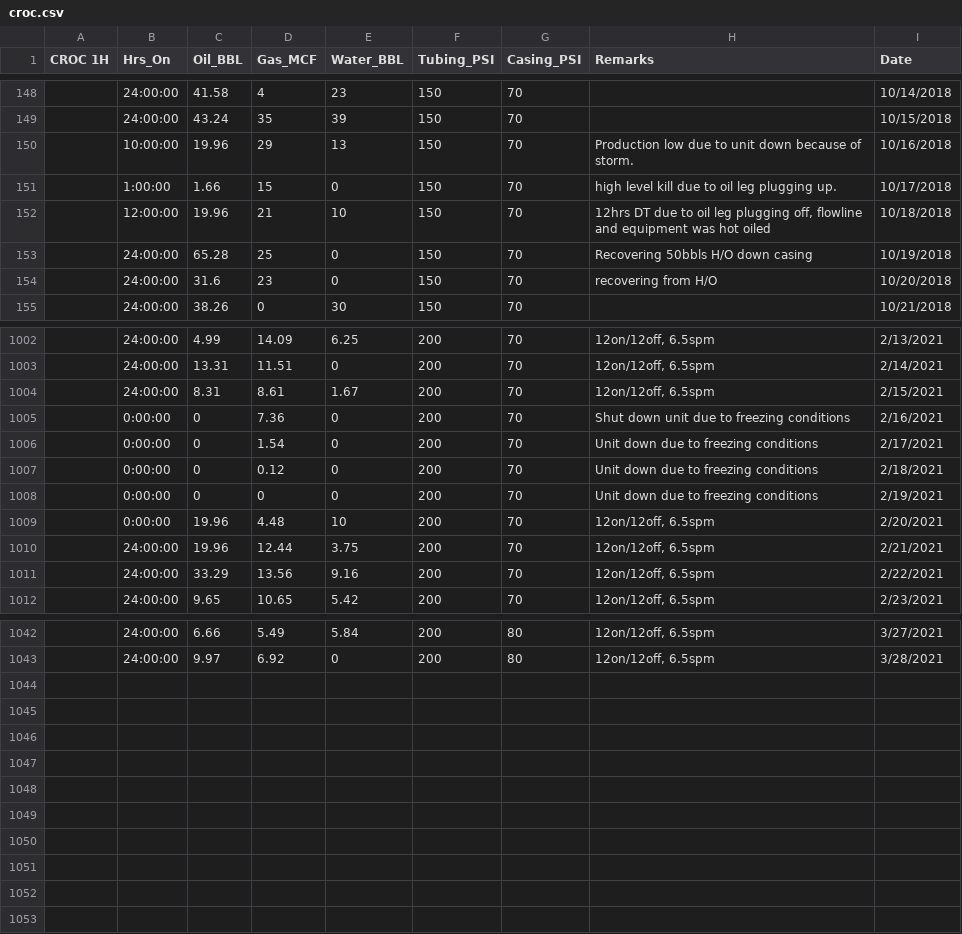
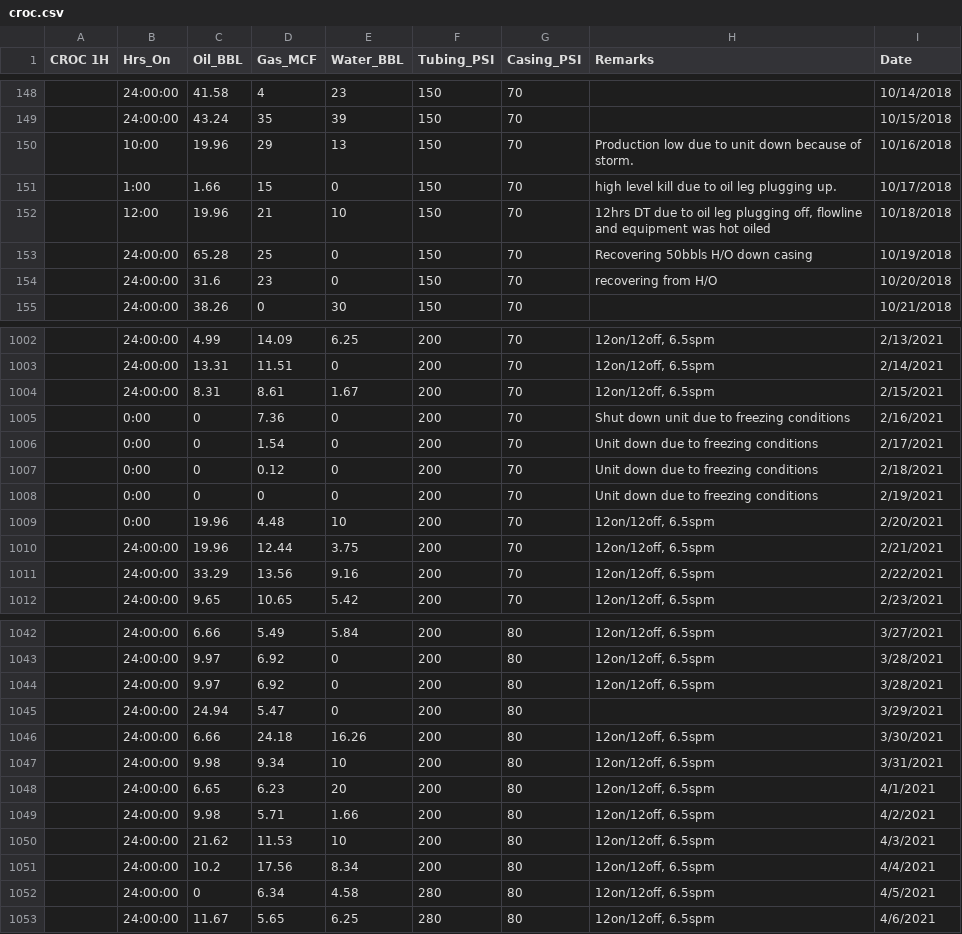
Before and after one commit to gabrielavalos/HAWKWOOD, a CSV file: croc.csv, drawn as a sheet; only a part is shown, gaps mark what is left out; the diff covers the shown part only.

Commit message:
added functions to create and filter data table

```diff
--- a/croc.csv
+++ b/croc.csv
@@ -149,5 +149,5 @@ CROC 1H,Hrs_On,Oil_BBL,Gas_MCF,Water_BBL,Tubing_PSI,Casing_PSI,Remarks,Date
 ,24:00:00,43.24,35,39,150,70,,10/15/2018
-,10:00:00,19.96,29,13,150,70,Production low due to unit down because of storm.,10/16/2018
-,1:00:00,1.66,15,0,150,70,high level kill due to oil leg plugging up.,10/17/2018
-,12:00:00,19.96,21,10,150,70,"12hrs DT due to oil leg plugging off, flowline and equipment was hot oiled",10/18/2018
+,10:00,19.96,29,13,150,70,Production low due to unit down because of storm.,10/16/2018
+,1:00,1.66,15,0,150,70,high level kill due to oil leg plugging up.,10/17/2018
+,12:00,19.96,21,10,150,70,"12hrs DT due to oil leg plugging off, flowline and equipment was hot oiled",10/18/2018
 ,24:00:00,65.28,25,0,150,70,Recovering 50bbls H/O down casing,10/19/2018
@@ -1004,7 +1004,7 @@ CROC 1H,Hrs_On,Oil_BBL,Gas_MCF,Water_BBL,Tubing_PSI,Casing_PSI,Remarks,Date
 ,24:00:00,8.31,8.61,1.67,200,70,"12on/12off, 6.5spm",2/15/2021
-,0:00:00,0,7.36,0,200,70,Shut down unit due to freezing conditions,2/16/2021
-,0:00:00,0,1.54,0,200,70,Unit down due to freezing conditions,2/17/2021
-,0:00:00,0,0.12,0,200,70,Unit down due to freezing conditions,2/18/2021
-,0:00:00,0,0,0,200,70,Unit down due to freezing conditions,2/19/2021
-,0:00:00,19.96,4.48,10,200,70,"12on/12off, 6.5spm",2/20/2021
+,0:00,0,7.36,0,200,70,Shut down unit due to freezing conditions,2/16/2021
+,0:00,0,1.54,0,200,70,Unit down due to freezing conditions,2/17/2021
+,0:00,0,0.12,0,200,70,Unit down due to freezing conditions,2/18/2021
+,0:00,0,0,0,200,70,Unit down due to freezing conditions,2/19/2021
+,0:00,19.96,4.48,10,200,70,"12on/12off, 6.5spm",2/20/2021
 ,24:00:00,19.96,12.44,3.75,200,70,"12on/12off, 6.5spm",2/21/2021
@@ -1043 +1043,11 @@ CROC 1H,Hrs_On,Oil_BBL,Gas_MCF,Water_BBL,Tubing_PSI,Casing_PSI,Remarks,Date
 ,24:00:00,9.97,6.92,0,200,80,"12on/12off, 6.5spm",3/28/2021
+,24:00:00,9.97,6.92,0,200,80,"12on/12off, 6.5spm",3/28/2021
+,24:00:00,24.94,5.47,0,200,80,,3/29/2021
+,24:00:00,6.66,24.18,16.26,200,80,"12on/12off, 6.5spm",3/30/2021
+,24:00:00,9.98,9.34,10,200,80,"12on/12off, 6.5spm",3/31/2021
+,24:00:00,6.65,6.23,20,200,80,"12on/12off, 6.5spm",4/1/2021
+,24:00:00,9.98,5.71,1.66,200,80,"12on/12off, 6.5spm",4/2/2021
+,24:00:00,21.62,11.53,10,200,80,"12on/12off, 6.5spm",4/3/2021
+,24:00:00,10.2,17.56,8.34,200,80,"12on/12off, 6.5spm",4/4/2021
+,24:00:00,0,6.34,4.58,280,80,"12on/12off, 6.5spm",4/5/2021
+,24:00:00,11.67,5.65,6.25,280,80,"12on/12off, 6.5spm",4/6/2021
```
Also changed, not shown: 13 edited cells elsewhere in this file, 7 other files.
